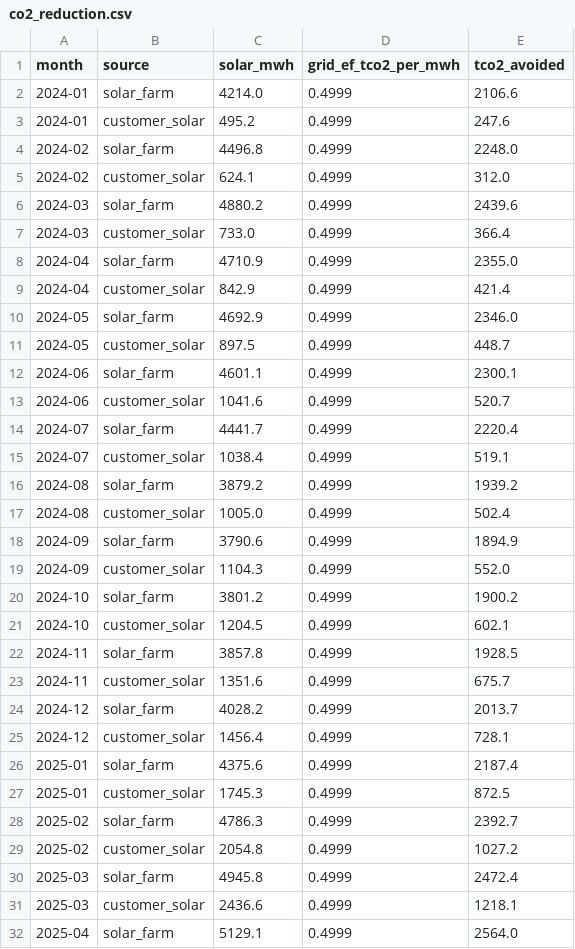
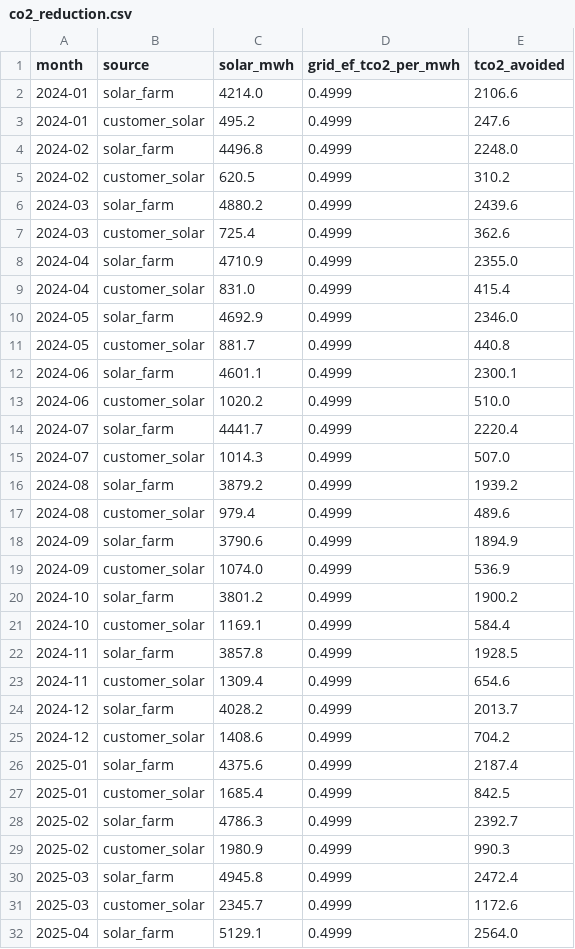
Before and after one commit to raftisz/voltara-dashboard, a CSV file: data/co2_reduction.csv, drawn as a sheet; only a part is shown; the diff covers the shown part only.

```diff
--- a/data/co2_reduction.csv
+++ b/data/co2_reduction.csv
@@ -4,29 +4,29 @@ month,source,solar_mwh,grid_ef_tco2_per_mwh,tco2_avoided
 2024-02,solar_farm,4496.8,0.4999,2248.0
-2024-02,customer_solar,624.1,0.4999,312.0
+2024-02,customer_solar,620.5,0.4999,310.2
 2024-03,solar_farm,4880.2,0.4999,2439.6
-2024-03,customer_solar,733.0,0.4999,366.4
+2024-03,customer_solar,725.4,0.4999,362.6
 2024-04,solar_farm,4710.9,0.4999,2355.0
-2024-04,customer_solar,842.9,0.4999,421.4
+2024-04,customer_solar,831.0,0.4999,415.4
 2024-05,solar_farm,4692.9,0.4999,2346.0
-2024-05,customer_solar,897.5,0.4999,448.7
+2024-05,customer_solar,881.7,0.4999,440.8
 2024-06,solar_farm,4601.1,0.4999,2300.1
-2024-06,customer_solar,1041.6,0.4999,520.7
+2024-06,customer_solar,1020.2,0.4999,510.0
 2024-07,solar_farm,4441.7,0.4999,2220.4
-2024-07,customer_solar,1038.4,0.4999,519.1
+2024-07,customer_solar,1014.3,0.4999,507.0
 2024-08,solar_farm,3879.2,0.4999,1939.2
-2024-08,customer_solar,1005.0,0.4999,502.4
+2024-08,customer_solar,979.4,0.4999,489.6
 2024-09,solar_farm,3790.6,0.4999,1894.9
-2024-09,customer_solar,1104.3,0.4999,552.0
+2024-09,customer_solar,1074.0,0.4999,536.9
 2024-10,solar_farm,3801.2,0.4999,1900.2
-2024-10,customer_solar,1204.5,0.4999,602.1
+2024-10,customer_solar,1169.1,0.4999,584.4
 2024-11,solar_farm,3857.8,0.4999,1928.5
-2024-11,customer_solar,1351.6,0.4999,675.7
+2024-11,customer_solar,1309.4,0.4999,654.6
 2024-12,solar_farm,4028.2,0.4999,2013.7
-2024-12,customer_solar,1456.4,0.4999,728.1
+2024-12,customer_solar,1408.6,0.4999,704.2
 2025-01,solar_farm,4375.6,0.4999,2187.4
-2025-01,customer_solar,1745.3,0.4999,872.5
+2025-01,customer_solar,1685.4,0.4999,842.5
 2025-02,solar_farm,4786.3,0.4999,2392.7
-2025-02,customer_solar,2054.8,0.4999,1027.2
+2025-02,customer_solar,1980.9,0.4999,990.3
 2025-03,solar_farm,4945.8,0.4999,2472.4
-2025-03,customer_solar,2436.6,0.4999,1218.1
+2025-03,customer_solar,2345.7,0.4999,1172.6
 2025-04,solar_farm,5129.1,0.4999,2564.0
```
Also changed, not shown: 18 edited cells elsewhere in this file, data/customers.csv, data/generation.csv, 6 other files.
